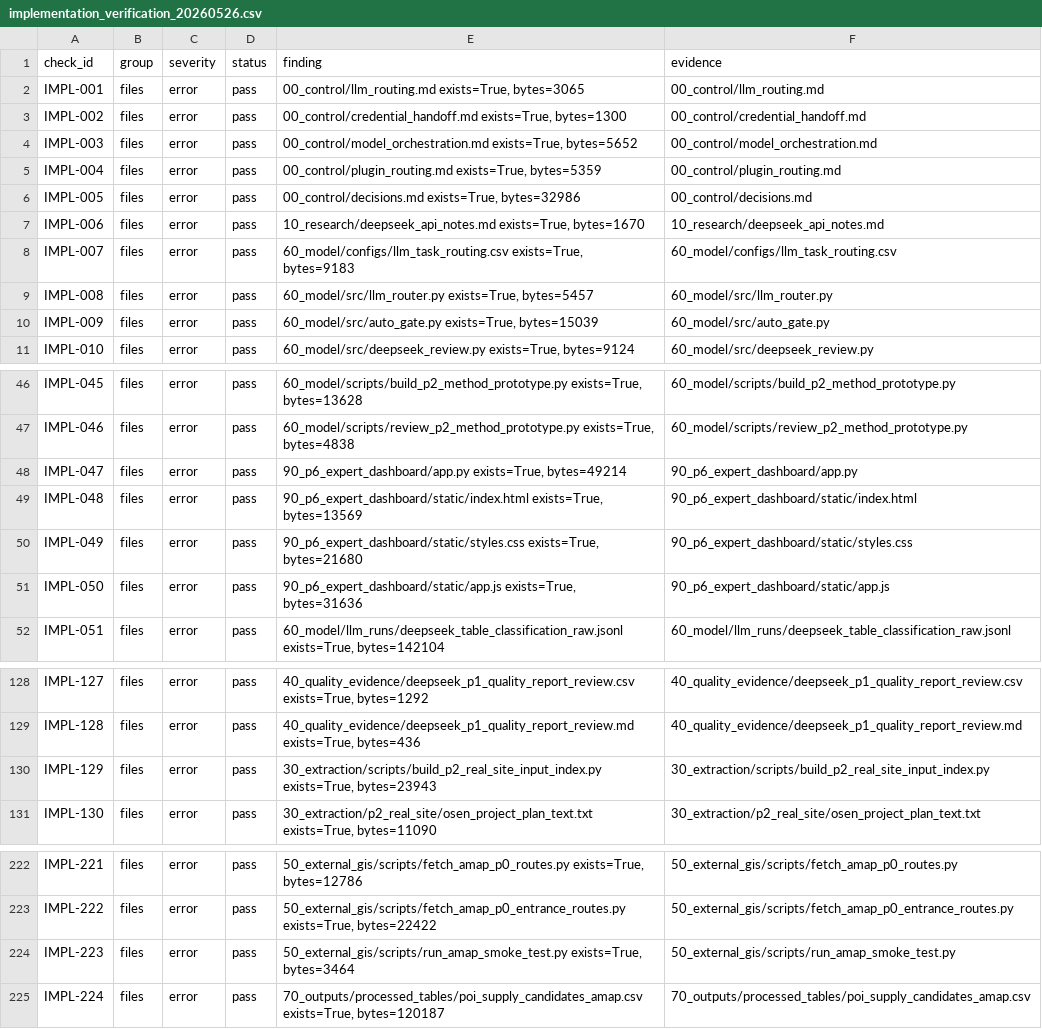
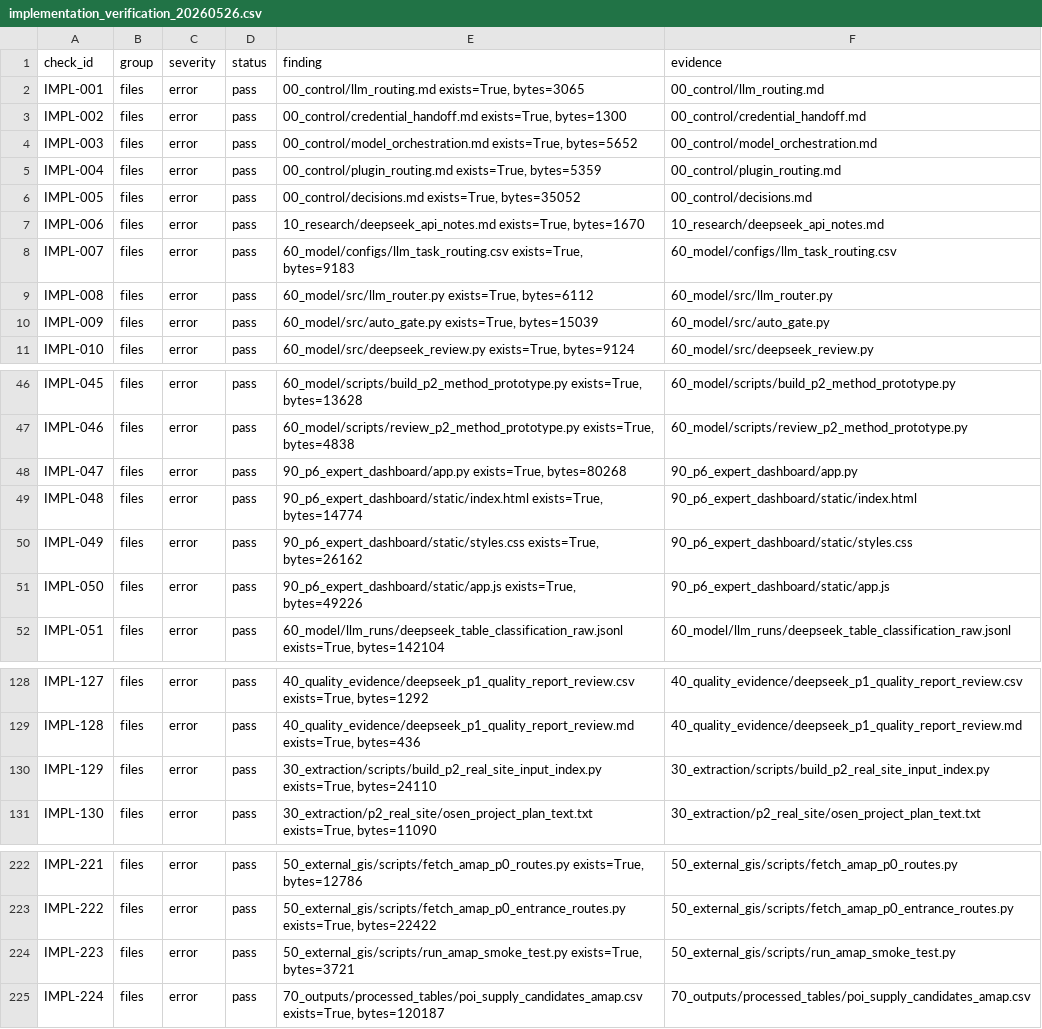
Before and after one commit to cocyuhao/park-commercial-site-selection-simulation, a CSV file: 40_quality_evidence/verification/implementation_verification_20260526.csv, drawn as a sheet; only a part is shown, gaps mark what is left out.

```diff
--- a/40_quality_evidence/verification/implementation_verification_20260526.csv
+++ b/40_quality_evidence/verification/implementation_verification_20260526.csv
@@ -5,6 +5,6 @@ IMPL-003,files,error,pass,"00_control/model_orchestration.md exists=True, bytes=
 IMPL-004,files,error,pass,"00_control/plugin_routing.md exists=True, bytes=5359",00_control/plugin_routing.md
-IMPL-005,files,error,pass,"00_control/decisions.md exists=True, bytes=32986",00_control/decisions.md
+IMPL-005,files,error,pass,"00_control/decisions.md exists=True, bytes=35052",00_control/decisions.md
 IMPL-006,files,error,pass,"10_research/deepseek_api_notes.md exists=True, bytes=1670",10_research/deepseek_api_notes.md
 IMPL-007,files,error,pass,"60_model/configs/llm_task_routing.csv exists=True, bytes=9183",60_model/configs/llm_task_routing.csv
-IMPL-008,files,error,pass,"60_model/src/llm_router.py exists=True, bytes=5457",60_model/src/llm_router.py
+IMPL-008,files,error,pass,"60_model/src/llm_router.py exists=True, bytes=6112",60_model/src/llm_router.py
 IMPL-009,files,error,pass,"60_model/src/auto_gate.py exists=True, bytes=15039",60_model/src/auto_gate.py
@@ -47,6 +47,6 @@ IMPL-045,files,error,pass,"60_model/scripts/build_p2_method_prototype.py exists=
 IMPL-046,files,error,pass,"60_model/scripts/review_p2_method_prototype.py exists=True, bytes=4838",60_model/scripts/review_p2_method_prototype.py
-IMPL-047,files,error,pass,"90_p6_expert_dashboard/app.py exists=True, bytes=49214",90_p6_expert_dashboard/app.py
-IMPL-048,files,error,pass,"90_p6_expert_dashboard/static/index.html exists=True, bytes=13569",90_p6_expert_dashboard/static/index.html
-IMPL-049,files,error,pass,"90_p6_expert_dashboard/static/styles.css exists=True, bytes=21680",90_p6_expert_dashboard/static/styles.css
-IMPL-050,files,error,pass,"90_p6_expert_dashboard/static/app.js exists=True, bytes=31636",90_p6_expert_dashboard/static/app.js
+IMPL-047,files,error,pass,"90_p6_expert_dashboard/app.py exists=True, bytes=80268",90_p6_expert_dashboard/app.py
+IMPL-048,files,error,pass,"90_p6_expert_dashboard/static/index.html exists=True, bytes=14774",90_p6_expert_dashboard/static/index.html
+IMPL-049,files,error,pass,"90_p6_expert_dashboard/static/styles.css exists=True, bytes=26162",90_p6_expert_dashboard/static/styles.css
+IMPL-050,files,error,pass,"90_p6_expert_dashboard/static/app.js exists=True, bytes=49226",90_p6_expert_dashboard/static/app.js
 IMPL-051,files,error,pass,"60_model/llm_runs/deepseek_table_classification_raw.jsonl exists=True, bytes=142104",60_model/llm_runs/deepseek_table_classification_raw.jsonl
@@ -129,3 +129,3 @@ IMPL-127,files,error,pass,"40_quality_evidence/deepseek_p1_quality_report_review
 IMPL-128,files,error,pass,"40_quality_evidence/deepseek_p1_quality_report_review.md exists=True, bytes=436",40_quality_evidence/deepseek_p1_quality_report_review.md
-IMPL-129,files,error,pass,"30_extraction/scripts/build_p2_real_site_input_index.py exists=True, bytes=23943",30_extraction/scripts/build_p2_real_site_input_index.py
+IMPL-129,files,error,pass,"30_extraction/scripts/build_p2_real_site_input_index.py exists=True, bytes=24110",30_extraction/scripts/build_p2_real_site_input_index.py
 IMPL-130,files,error,pass,"30_extraction/p2_real_site/osen_project_plan_text.txt exists=True, bytes=11090",30_extraction/p2_real_site/osen_project_plan_text.txt
@@ -223,3 +223,3 @@ IMPL-221,files,error,pass,"50_external_gis/scripts/fetch_amap_p0_routes.py exist
 IMPL-222,files,error,pass,"50_external_gis/scripts/fetch_amap_p0_entrance_routes.py exists=True, bytes=22422",50_external_gis/scripts/fetch_amap_p0_entrance_routes.py
-IMPL-223,files,error,pass,"50_external_gis/scripts/run_amap_smoke_test.py exists=True, bytes=3464",50_external_gis/scripts/run_amap_smoke_test.py
+IMPL-223,files,error,pass,"50_external_gis/scripts/run_amap_smoke_test.py exists=True, bytes=3721",50_external_gis/scripts/run_amap_smoke_test.py
 IMPL-224,files,error,pass,"70_outputs/processed_tables/poi_supply_candidates_amap.csv exists=True, bytes=120187",70_outputs/processed_tables/poi_supply_candidates_amap.csv
```
Also changed, not shown: 12 other files.
